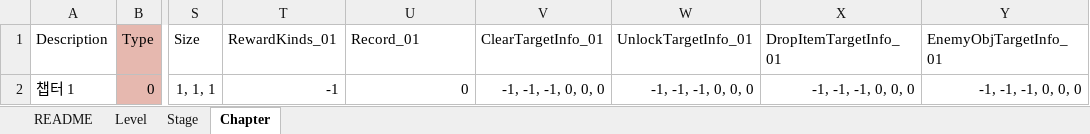
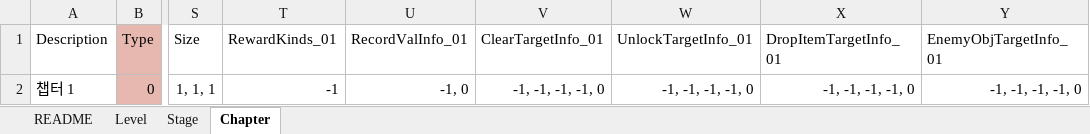
Before and after one commit to devmodle/0300000201.module_unity, an Excel workbook: Tables/A/G_EpisodeInfoTable.xlsx, sheet Chapter, drawn as a sheet; only a part is shown, gaps mark what is left out; values as stored, in another font and other column widths than the file's, no borders; charts and pictures not drawn; the diff names each change by its address in the sheet, - before the commit and + after, or states it on an @@ line.

```diff
--- a/Tables/A/G_EpisodeInfoTable.xlsx (sheet Chapter)
+++ b/Tables/A/G_EpisodeInfoTable.xlsx (sheet Chapter)
-U1: Record_01
+U1: RecordValInfo_01
-U2 (RecordValInfo_01): 0
+U2 (RecordValInfo_01): -1, 0
-V2 (ClearTargetInfo_01): -1, -1, -1, 0, 0, 0
+V2 (ClearTargetInfo_01): -1, -1, -1, -1, 0
-W2 (UnlockTargetInfo_01): -1, -1, -1, 0, 0, 0
+W2 (UnlockTargetInfo_01): -1, -1, -1, -1, 0
-X2 (DropItemTargetInfo_01): -1, -1, -1, 0, 0, 0
+X2 (DropItemTargetInfo_01): -1, -1, -1, -1, 0
-Y2 (EnemyObjTargetInfo_01): -1, -1, -1, 0, 0, 0
+Y2 (EnemyObjTargetInfo_01): -1, -1, -1, -1, 0
```
Also changed, not shown: sheet README, sheet Stage, sheet Level, Tables/B/G_EpisodeInfoTable.xlsx, Tables/G_AbilityInfoTable.xlsx, 16 other files.
